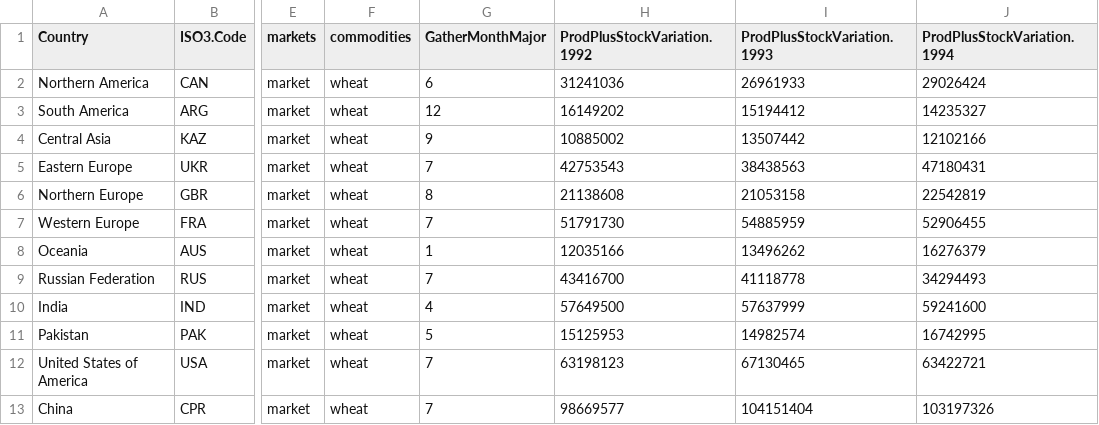
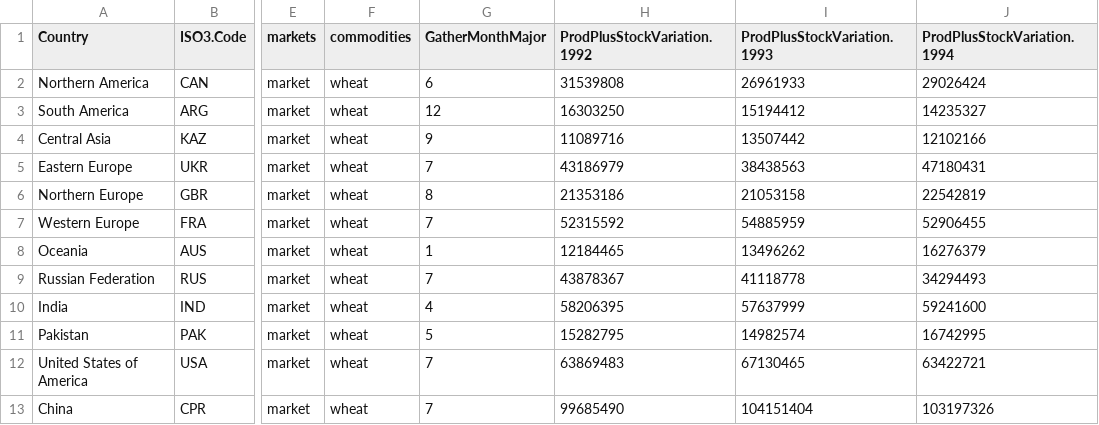
Before and after one commit to gfgprojects/cms_wheat, a CSV file: data/producers.csv, drawn as a sheet; only a part is shown, gaps mark what is left out; the diff names each change by its address in the sheet, - before the commit and + after, or states it on an @@ line.

```diff
--- a/data/producers.csv
+++ b/data/producers.csv
-H2 (ProdPlusStockVariation.1992): 31241036
+H2 (ProdPlusStockVariation.1992): 31539808
-H3 (ProdPlusStockVariation.1992): 16149202
+H3 (ProdPlusStockVariation.1992): 16303250
-H4 (ProdPlusStockVariation.1992): 10885002
+H4 (ProdPlusStockVariation.1992): 11089716
-H5 (ProdPlusStockVariation.1992): 42753543
+H5 (ProdPlusStockVariation.1992): 43186979
-H6 (ProdPlusStockVariation.1992): 21138608
+H6 (ProdPlusStockVariation.1992): 21353186
-H7 (ProdPlusStockVariation.1992): 51791730
+H7 (ProdPlusStockVariation.1992): 52315592
-H8 (ProdPlusStockVariation.1992): 12035166
+H8 (ProdPlusStockVariation.1992): 12184465
-H9 (ProdPlusStockVariation.1992): 43416700
+H9 (ProdPlusStockVariation.1992): 43878367
-H10 (ProdPlusStockVariation.1992): 57649500
+H10 (ProdPlusStockVariation.1992): 58206395
-H11 (ProdPlusStockVariation.1992): 15125953
+H11 (ProdPlusStockVariation.1992): 15282795
-H12 (ProdPlusStockVariation.1992): 63198123
+H12 (ProdPlusStockVariation.1992): 63869483
-H13 (ProdPlusStockVariation.1992): 98669577
+H13 (ProdPlusStockVariation.1992): 99685490
```
Also changed, not shown: data/buyers_Misc.csv.
